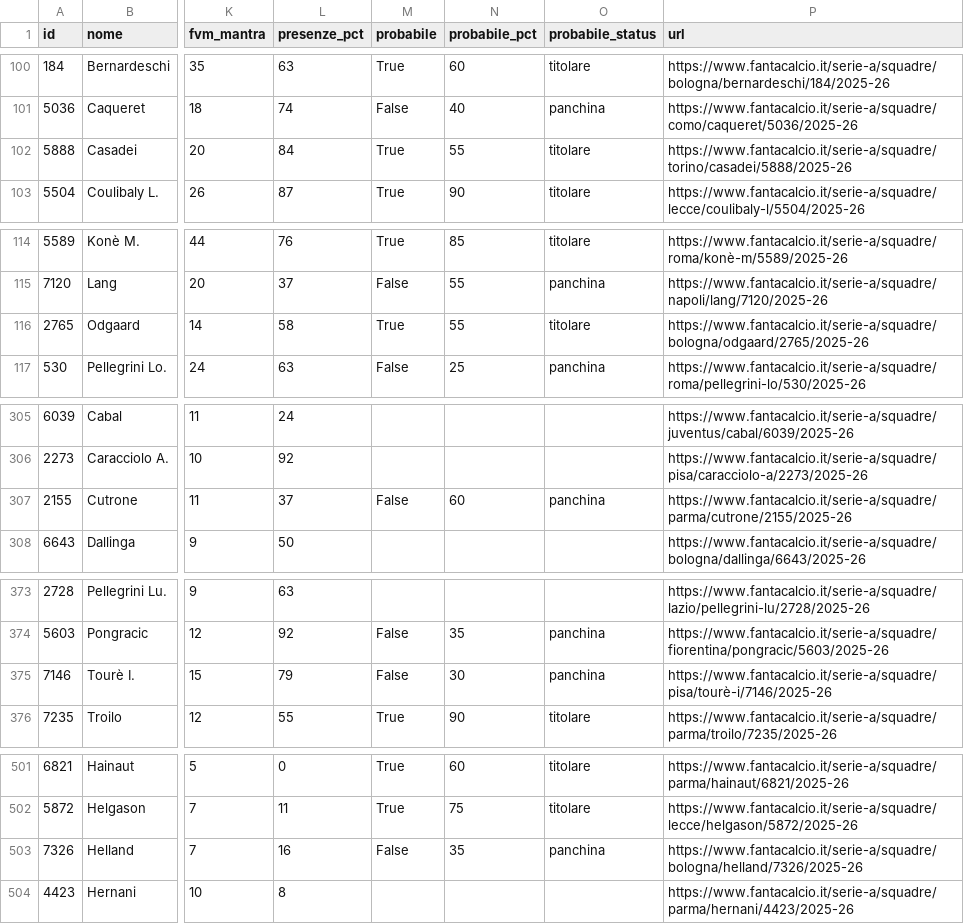
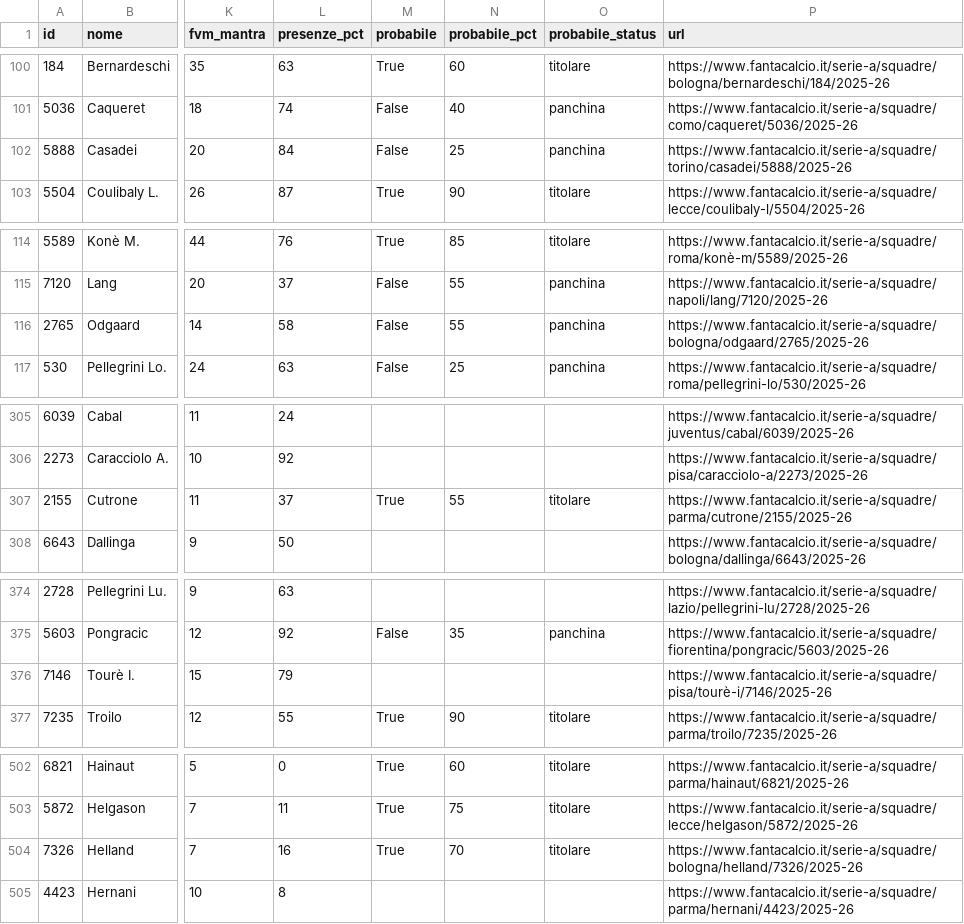
Before and after one commit to 02kiki02/Fanta, a CSV file: data/fantacalcio_db.csv, drawn as a sheet; only a part is shown, gaps mark what is left out; addresses are those after the commit; the diff covers the shown part only; the diff names each change by its address in the sheet, - before the commit and + after, or states it on an @@ line.

```diff
--- a/data/fantacalcio_db.csv
+++ b/data/fantacalcio_db.csv
-M102 (probabile): True
+M102 (probabile): False
-N102 (probabile_pct): 55
+N102 (probabile_pct): 25
-O102 (probabile_status): titolare
+O102 (probabile_status): panchina
-M116 (probabile): True
+M116 (probabile): False
-O116 (probabile_status): titolare
+O116 (probabile_status): panchina
-M307 (probabile): False
+M307 (probabile): True
-N307 (probabile_pct): 60
+N307 (probabile_pct): 55
-O307 (probabile_status): panchina
+O307 (probabile_status): titolare
-M376 (probabile): False
+M376 (probabile): (empty)
-N376 (probabile_pct): 30
+N376 (probabile_pct): (empty)
-O376 (probabile_status): panchina
+O376 (probabile_status): (empty)
-M504 (probabile): False
+M504 (probabile): True
-N504 (probabile_pct): 35
+N504 (probabile_pct): 70
-O504 (probabile_status): panchina
+O504 (probabile_status): titolare
```
Also changed, not shown: 2 added rows, 2 removed rows and 15 edited cells elsewhere in this file, 1 other file.
